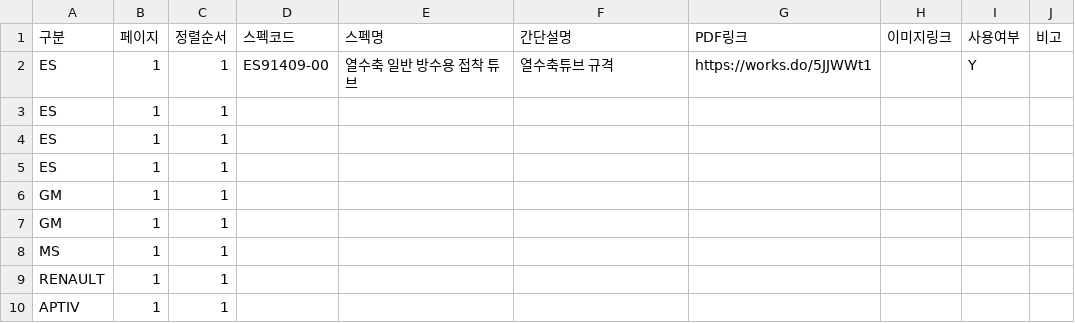
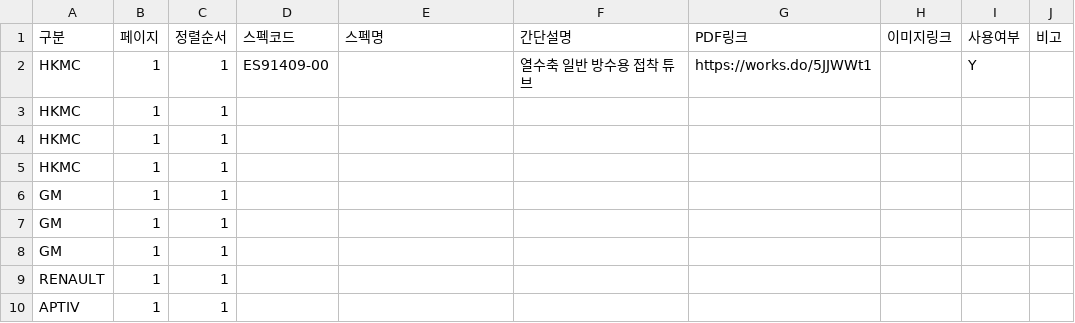
Before and after one commit to minkyodang01-cmd/naver-bot, a CSV file: data.csv, drawn as a sheet.

Commit message:
Update data.csv

```diff
--- a/data.csv
+++ b/data.csv
@@ -1,9 +1,9 @@
 구분,페이지,정렬순서,스펙코드,스펙명,간단설명,PDF링크,이미지링크,사용여부,비고
-ES,1,1,ES91409-00 ,열수축 일반 방수용 접착 튜브,열수축튜브 규격,https://works.do/5JJWWt1,,Y,
-ES,1,1,,,,,,,
-ES,1,1,,,,,,,
-ES,1,1,,,,,,,
+HKMC,1,1,ES91409-00 ,,열수축 일반 방수용 접착 튜브,https://works.do/5JJWWt1,,Y,
+HKMC,1,1,,,,,,,
+HKMC,1,1,,,,,,,
+HKMC,1,1,,,,,,,
 GM,1,1,,,,,,,
 GM,1,1,,,,,,,
-MS,1,1,,,,,,,
+GM,1,1,,,,,,,
 RENAULT,1,1,,,,,,,
```
